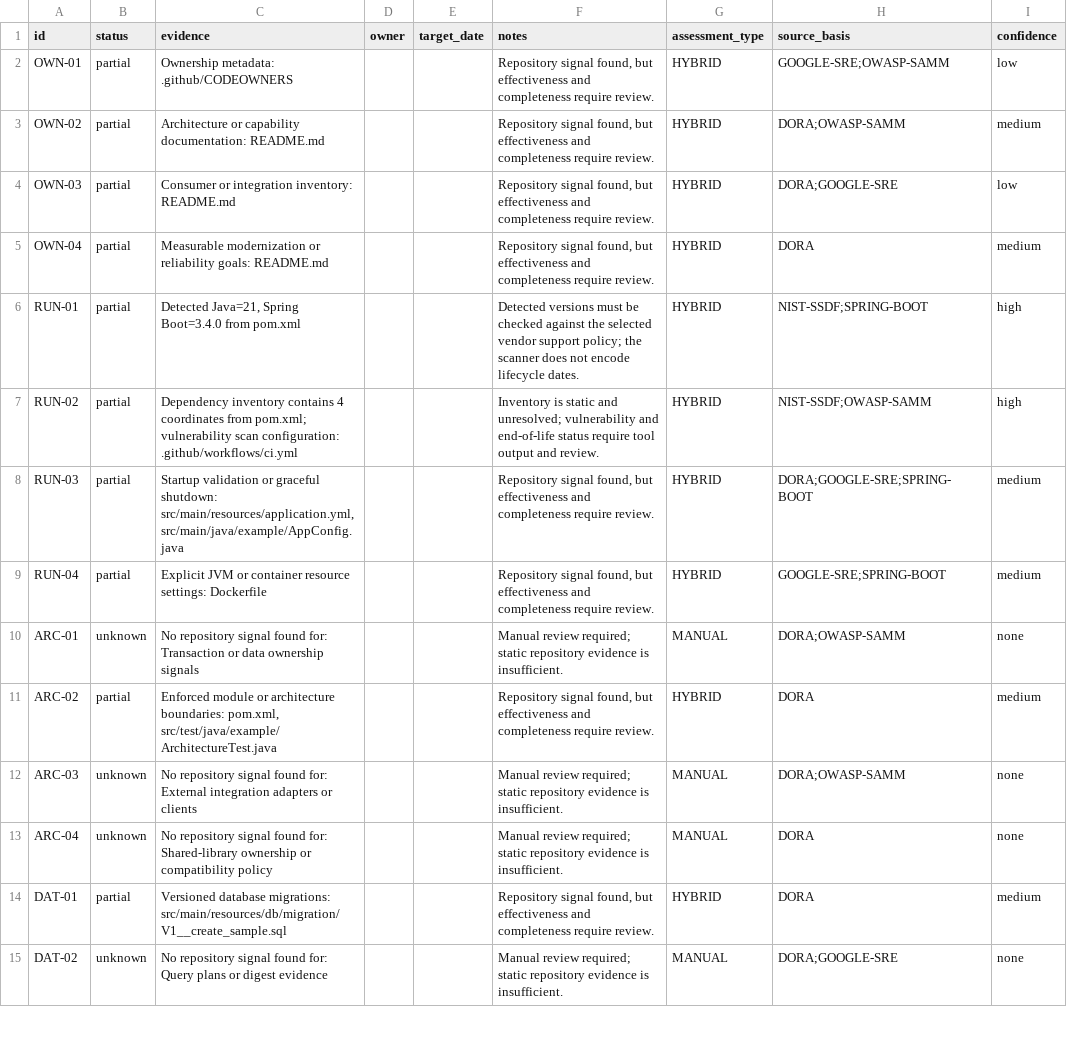
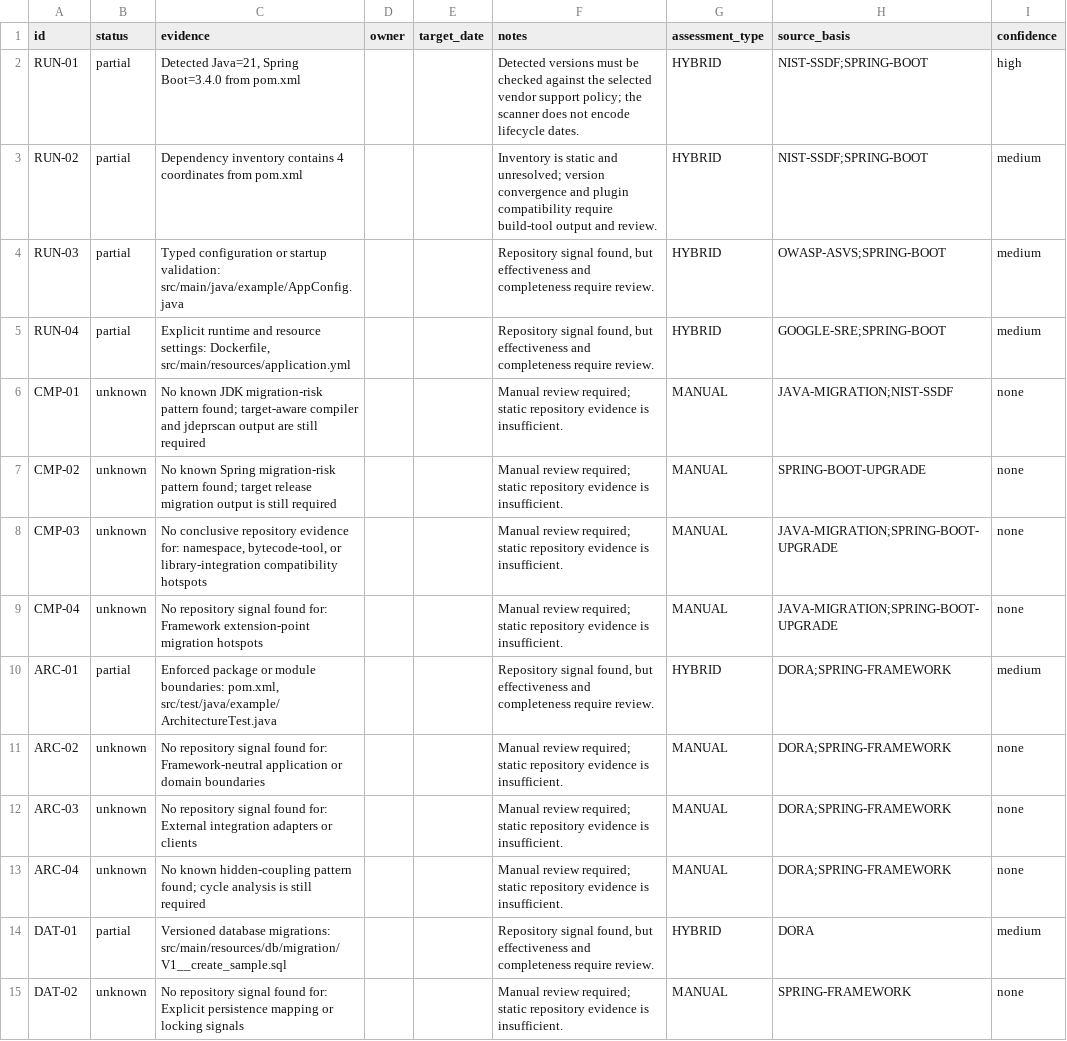
Before and after one commit to janpurba/backend-modernization-checklist, a CSV file: examples/scanner/prefilled-assessment.csv, drawn as a sheet; only a part is shown; the diff covers the shown part only.

```diff
--- a/examples/scanner/prefilled-assessment.csv
+++ b/examples/scanner/prefilled-assessment.csv
@@ -1,15 +1,15 @@
 id,status,evidence,owner,target_date,notes,assessment_type,source_basis,confidence
-OWN-01,partial,Ownership metadata: .github/CODEOWNERS,,,"Repository signal found, but effectiveness and completeness require review.",HYBRID,GOOGLE-SRE;OWASP-SAMM,low
-OWN-02,partial,Architecture or capability documentation: README.md,,,"Repository signal found, but effectiveness and completeness require review.",HYBRID,DORA;OWASP-SAMM,medium
-OWN-03,partial,Consumer or integration inventory: README.md,,,"Repository signal found, but effectiveness and completeness require review.",HYBRID,DORA;GOOGLE-SRE,low
-OWN-04,partial,Measurable modernization or reliability goals: README.md,,,"Repository signal found, but effectiveness and completeness require review.",HYBRID,DORA,medium
 RUN-01,partial,"Detected Java=21, Spring Boot=3.4.0 from pom.xml",,,Detected versions must be checked against the selected vendor support policy; the scanner does not encode lifecycle dates.,HYBRID,NIST-SSDF;SPRING-BOOT,high
-RUN-02,partial,Dependency inventory contains 4 coordinates from pom.xml; vulnerability scan configuration: .github/workflows/ci.yml,,,Inventory is static and unresolved; vulnerability and end-of-life status require tool output and review.,HYBRID,NIST-SSDF;OWASP-SAMM,high
-RUN-03,partial,"Startup validation or graceful shutdown: src/main/resources/application.yml, src/main/java/example/AppConfig.java",,,"Repository signal found, but effectiveness and completeness require review.",HYBRID,DORA;GOOGLE-SRE;SPRING-BOOT,medium
-RUN-04,partial,Explicit JVM or container resource settings: Dockerfile,,,"Repository signal found, but effectiveness and completeness require review.",HYBRID,GOOGLE-SRE;SPRING-BOOT,medium
-ARC-01,unknown,No repository signal found for: Transaction or data ownership signals,,,Manual review required; static repository evidence is insufficient.,MANUAL,DORA;OWASP-SAMM,none
-ARC-02,partial,"Enforced module or architecture boundaries: pom.xml, src/test/java/example/ArchitectureTest.java",,,"Repository signal found, but effectiveness and completeness require review.",HYBRID,DORA,medium
-ARC-03,unknown,No repository signal found for: External integration adapters or clients,,,Manual review required; static repository evidence is insufficient.,MANUAL,DORA;OWASP-SAMM,none
-ARC-04,unknown,No repository signal found for: Shared-library ownership or compatibility policy,,,Manual review required; static repository evidence is insufficient.,MANUAL,DORA,none
+RUN-02,partial,Dependency inventory contains 4 coordinates from pom.xml,,,Inventory is static and unresolved; version convergence and plugin compatibility require build-tool output and review.,HYBRID,NIST-SSDF;SPRING-BOOT,medium
+RUN-03,partial,Typed configuration or startup validation: src/main/java/example/AppConfig.java,,,"Repository signal found, but effectiveness and completeness require review.",HYBRID,OWASP-ASVS;SPRING-BOOT,medium
+RUN-04,partial,"Explicit runtime and resource settings: Dockerfile, src/main/resources/application.yml",,,"Repository signal found, but effectiveness and completeness require review.",HYBRID,GOOGLE-SRE;SPRING-BOOT,medium
+CMP-01,unknown,No known JDK migration-risk pattern found; target-aware compiler and jdeprscan output are still required,,,Manual review required; static repository evidence is insufficient.,MANUAL,JAVA-MIGRATION;NIST-SSDF,none
+CMP-02,unknown,No known Spring migration-risk pattern found; target release migration output is still required,,,Manual review required; static repository evidence is insufficient.,MANUAL,SPRING-BOOT-UPGRADE,none
+CMP-03,unknown,"No conclusive repository evidence for: namespace, bytecode-tool, or library-integration compatibility hotspots",,,Manual review required; static repository evidence is insufficient.,MANUAL,JAVA-MIGRATION;SPRING-BOOT-UPGRADE,none
+CMP-04,unknown,No repository signal found for: Framework extension-point migration hotspots,,,Manual review required; static repository evidence is insufficient.,MANUAL,JAVA-MIGRATION;SPRING-BOOT-UPGRADE,none
+ARC-01,partial,"Enforced package or module boundaries: pom.xml, src/test/java/example/ArchitectureTest.java",,,"Repository signal found, but effectiveness and completeness require review.",HYBRID,DORA;SPRING-FRAMEWORK,medium
+ARC-02,unknown,No repository signal found for: Framework-neutral application or domain boundaries,,,Manual review required; static repository evidence is insufficient.,MANUAL,DORA;SPRING-FRAMEWORK,none
+ARC-03,unknown,No repository signal found for: External integration adapters or clients,,,Manual review required; static repository evidence is insufficient.,MANUAL,DORA;SPRING-FRAMEWORK,none
+ARC-04,unknown,No known hidden-coupling pattern found; cycle analysis is still required,,,Manual review required; static repository evidence is insufficient.,MANUAL,DORA;SPRING-FRAMEWORK,none
 DAT-01,partial,Versioned database migrations: src/main/resources/db/migration/V1__create_sample.sql,,,"Repository signal found, but effectiveness and completeness require review.",HYBRID,DORA,medium
-DAT-02,unknown,No repository signal found for: Query plans or digest evidence,,,Manual review required; static repository evidence is insufficient.,MANUAL,DORA;GOOGLE-SRE,none
+DAT-02,unknown,No repository signal found for: Explicit persistence mapping or locking signals,,,Manual review required; static repository evidence is insufficient.,MANUAL,SPRING-FRAMEWORK,none
```
Also changed, not shown: 4 added rows, 4 removed rows and 50 edited cells elsewhere in this file, checklist/catalog.csv, checklist/source-map.csv, 16 other files.
